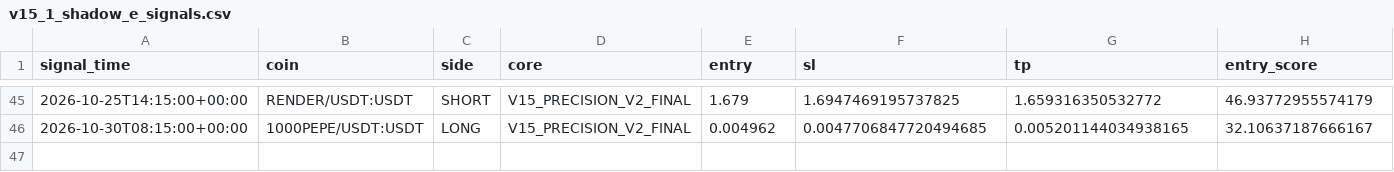
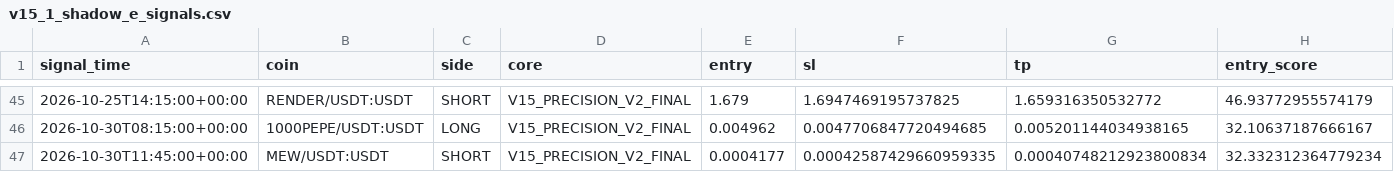
Before and after one commit to samesameagro-droid/sam-edge-v15-v8i, a CSV file: v15_1_shadow_e_signals.csv, drawn as a sheet; only a part is shown, gaps mark what is left out; rows hold the shown columns only; the diff names each change by its address in the sheet, - before the commit and + after, or states it on an @@ line.

```diff
--- a/v15_1_shadow_e_signals.csv
+++ b/v15_1_shadow_e_signals.csv
+row 47: 2026-10-30T11:45:00+00:00 | MEW/USDT:USDT | SHORT | V15_PRECISION_V2_FINAL | 0.0004177 | 0.00042587429660959335 | 0.00040748212923800834 | 32.332312364779234
```
Also changed, not shown: paper_v15_trades_v2.csv, 9 other files.
